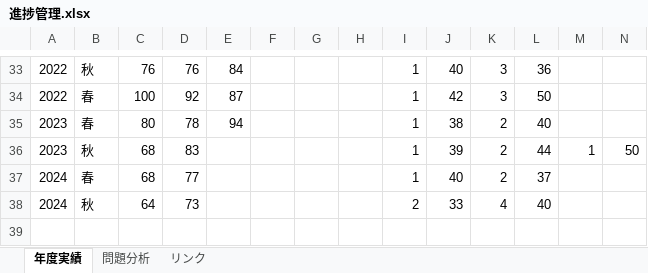
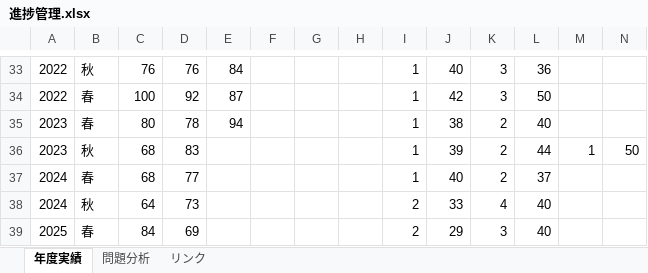
Before and after one commit to Shinichi0713/security_specialist, an Excel workbook: 2025/past_problems/進捗管理.xlsx, sheet 年度実績, drawn as a sheet; only a part is shown, gaps mark what is left out; values as stored, in another font and other column widths than the file's, no borders; charts and pictures not drawn; rows hold the shown columns only; the diff names each change by its address in the sheet, - before the commit and + after, or states it on an @@ line.

```diff
--- a/2025/past_problems/進捗管理.xlsx (sheet 年度実績)
+++ b/2025/past_problems/進捗管理.xlsx (sheet 年度実績)
+row 39: 2025 | 春 | 84 | 69 |  |  |  |  | 2 | 29 | 3 | 40
```
Also changed, not shown: 2 other files.
